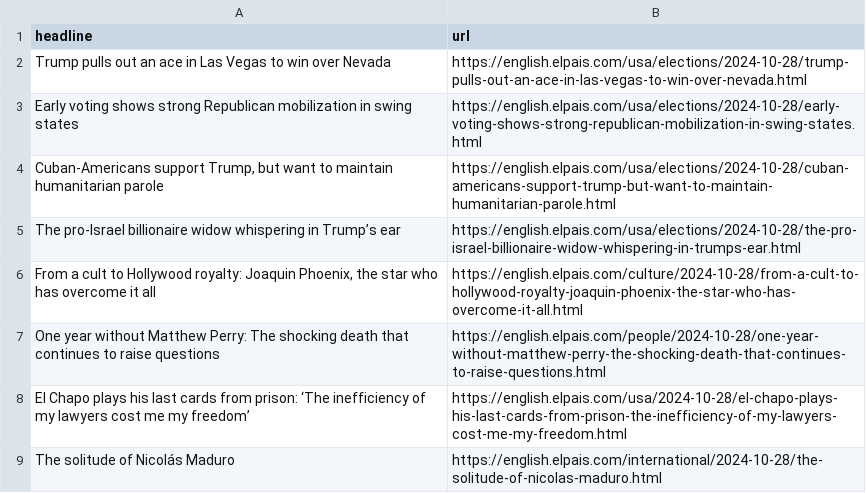
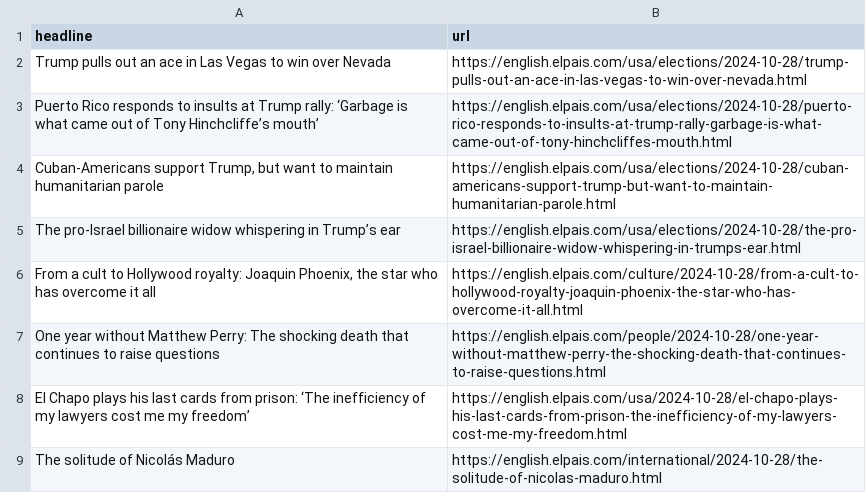
Before and after one commit to JSorrell99/el-pais-autoscraper, a CSV file: headlines.csv, drawn as a sheet; only a part is shown; removed rows and columns are numbered as before the commit, all else as after; the diff names each change by its address in the sheet, - before the commit and + after, or states it on an @@ line.

```diff
--- a/headlines.csv
+++ b/headlines.csv
-row 3: Early voting shows strong Republican mobilization in swing states | https://english.elpais.com/usa/elections/2024-10-28/early-voting-shows-strong-republican-mobilization-in-swing-states.html
+row 3: Puerto Rico responds to insults at Trump rally: ‘Garbage is what came out of Tony Hinchcliffe’s mouth’ | https://english.elpais.com/usa/elections/2024-10-28/puerto-rico-responds-to-insults-at-trump-rally-garbage-is-what-came-out-of-tony-hinchcliffes-mouth.html
```
